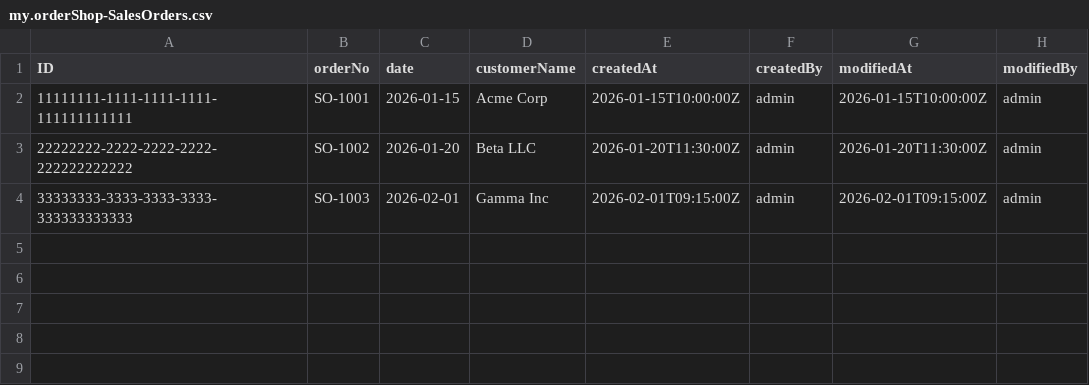
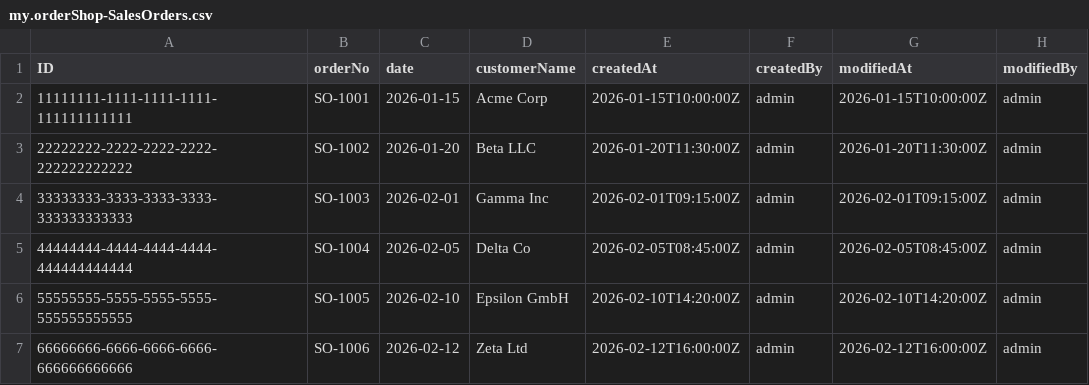
Before and after one commit to shreekunal/SAP, a CSV file: pro1/db/data/my.orderShop-SalesOrders.csv, drawn as a sheet; the diff names each change by its address in the sheet, - before the commit and + after, or states it on an @@ line.

```diff
--- a/pro1/db/data/my.orderShop-SalesOrders.csv
+++ b/pro1/db/data/my.orderShop-SalesOrders.csv
+row 5: 44444444-4444-4444-4444-444444444444 | SO-1004 | 2026-02-05 | Delta Co | 2026-02-05T08:45:00Z | admin | 2026-02-05T08:45:00Z | admin
+row 6: 55555555-5555-5555-5555-555555555555 | SO-1005 | 2026-02-10 | Epsilon GmbH | 2026-02-10T14:20:00Z | admin | 2026-02-10T14:20:00Z | admin
+row 7: 66666666-6666-6666-6666-666666666666 | SO-1006 | 2026-02-12 | Zeta Ltd | 2026-02-12T16:00:00Z | admin | 2026-02-12T16:00:00Z | admin
```
Also changed, not shown: pro1/db/data/my.orderShop-OrderAttachments.csv, pro1/db/data/my.orderShop-SalesOrderItems.csv, 5 other files.
